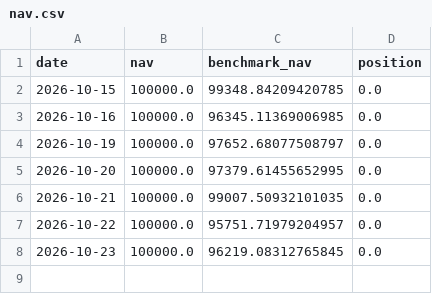
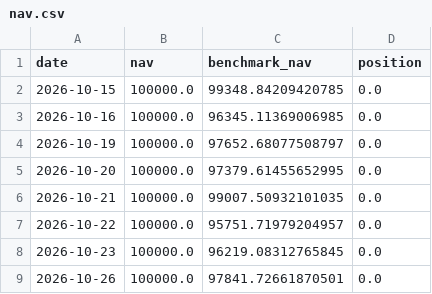
Before and after one commit to gimann421/trade, a CSV file: paper/etf_gapfade_xlk/nav.csv, drawn as a sheet.

```diff
--- a/paper/etf_gapfade_xlk/nav.csv
+++ b/paper/etf_gapfade_xlk/nav.csv
@@ -8 +8,2 @@ date,nav,benchmark_nav,position
 2026-10-23,100000.0,96219.08312765845,0.0
+2026-10-26,100000.0,97841.72661870501,0.0
```
Also changed, not shown: paper/stock_rev5_h2_band/nav.csv, paper/stock_rev5_h3_band40/nav.csv, 10 other files.
